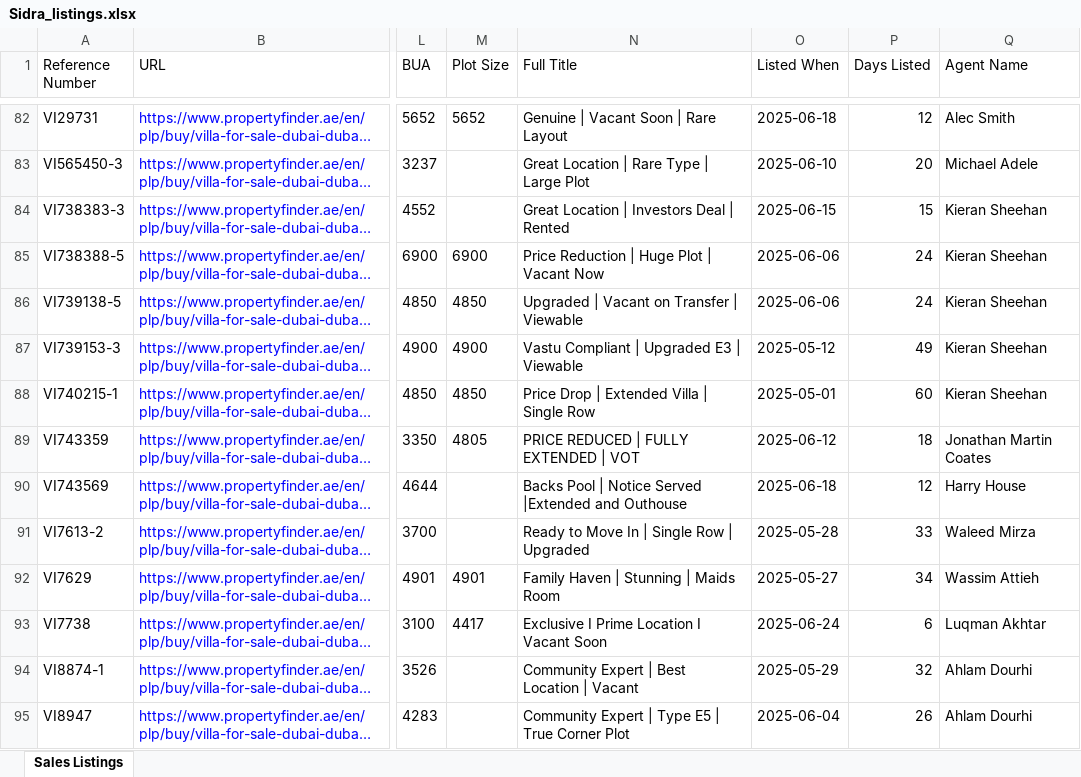
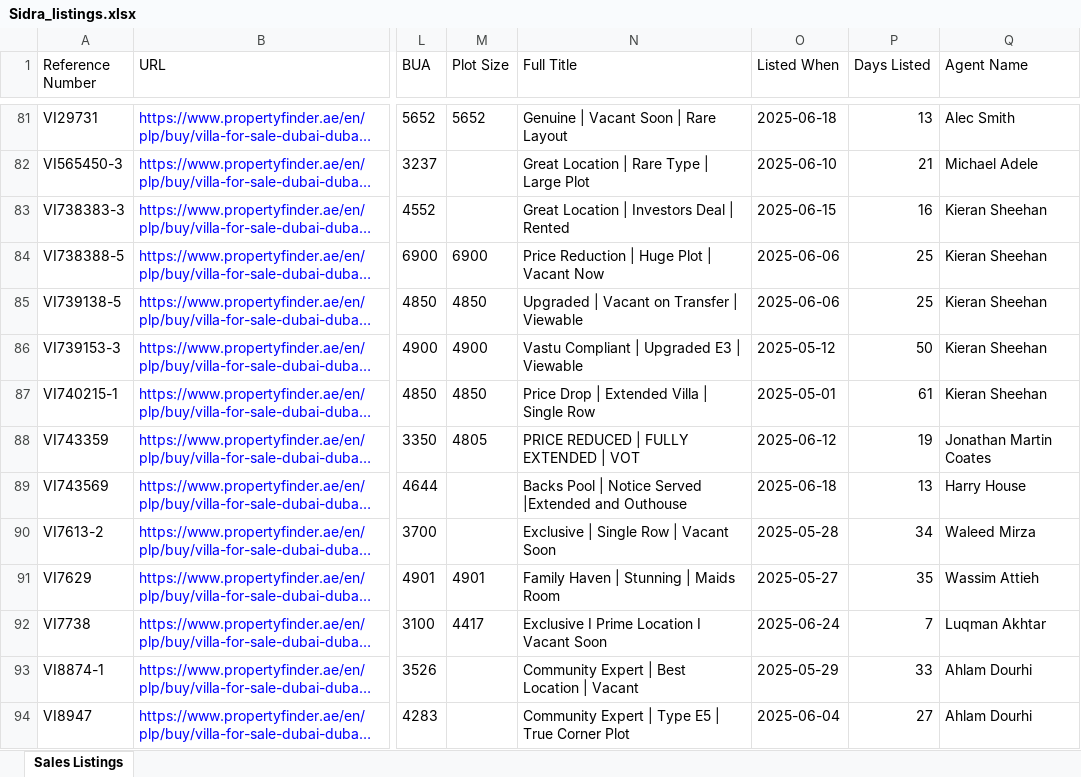
Before and after one commit to Levan91/MegaValuationer, an Excel workbook: Data/Listings/Sidra_listings.xlsx, sheet Sales Listings, drawn as a sheet; only a part is shown, gaps mark what is left out; long unchanged cells end in …; values as stored, in another font and other column widths than the file's, no borders; addresses are those after the commit; the diff covers the shown part only; the diff names each change by its address in the sheet, - before the commit and + after, or states it on an @@ line.

```diff
--- a/Data/Listings/Sidra_listings.xlsx (sheet Sales Listings)
+++ b/Data/Listings/Sidra_listings.xlsx (sheet Sales Listings)
-P81 (Days Listed): 12
+P81 (Days Listed): 13
-P82 (Days Listed): 20
+P82 (Days Listed): 21
-P83 (Days Listed): 15
+P83 (Days Listed): 16
-P84:P85 (Days Listed): 24
+P84:P85 (Days Listed): 25
-P86 (Days Listed): 49
+P86 (Days Listed): 50
-P87 (Days Listed): 60
+P87 (Days Listed): 61
-P88 (Days Listed): 18
+P88 (Days Listed): 19
-P89 (Days Listed): 12
+P89 (Days Listed): 13
-N90 (Full Title): Ready to Move In | Single Row | Upgraded
+N90 (Full Title): Exclusive | Single Row | Vacant Soon
-P90 (Days Listed): 33
+P90 (Days Listed): 34
-P91 (Days Listed): 34
+P91 (Days Listed): 35
-P92 (Days Listed): 6
+P92 (Days Listed): 7
-P93 (Days Listed): 32
+P93 (Days Listed): 33
-P94 (Days Listed): 26
+P94 (Days Listed): 27
```
Also changed, not shown: 4 added rows, 4 removed rows and 105 edited cells elsewhere in this sheet.
